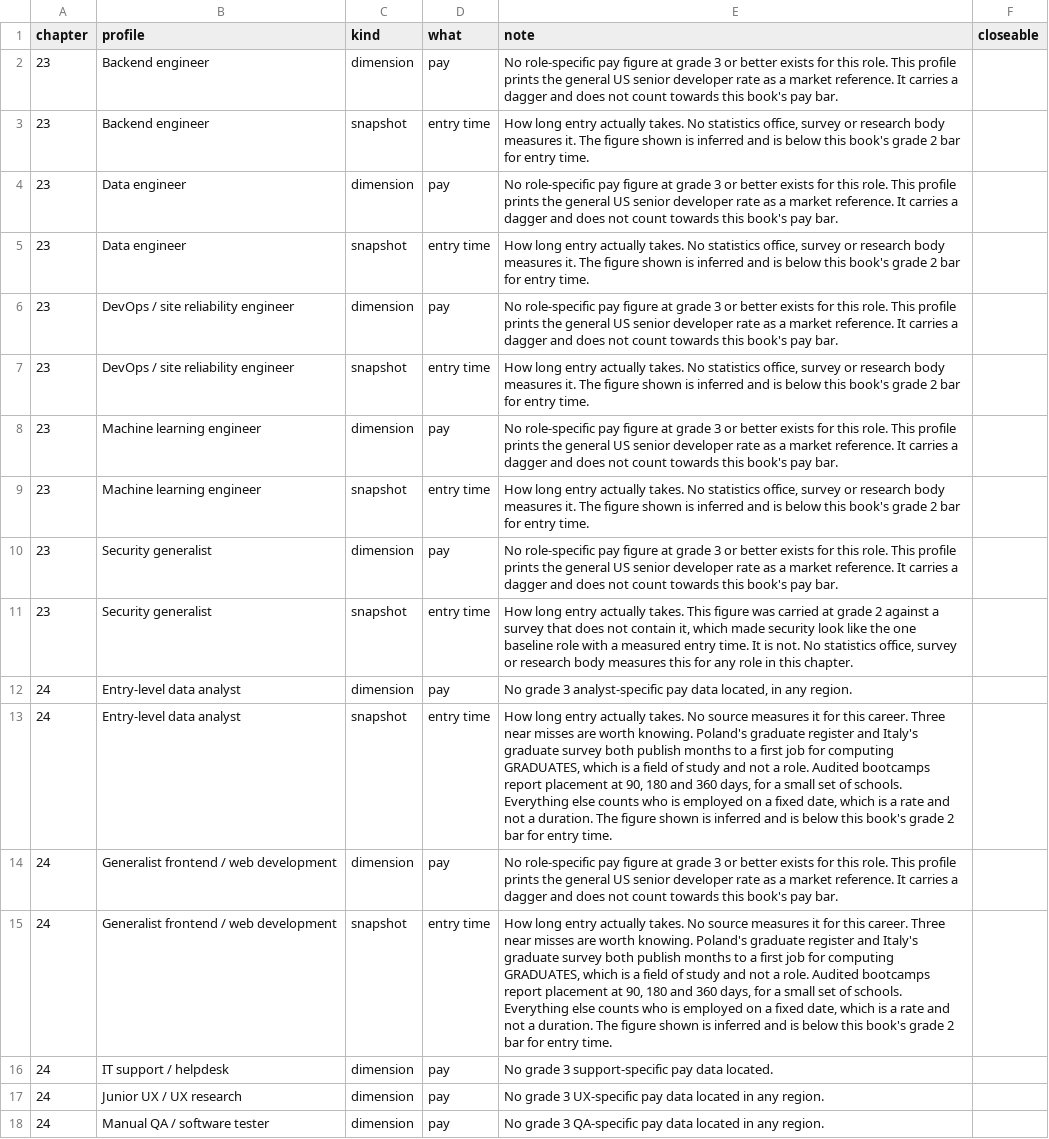
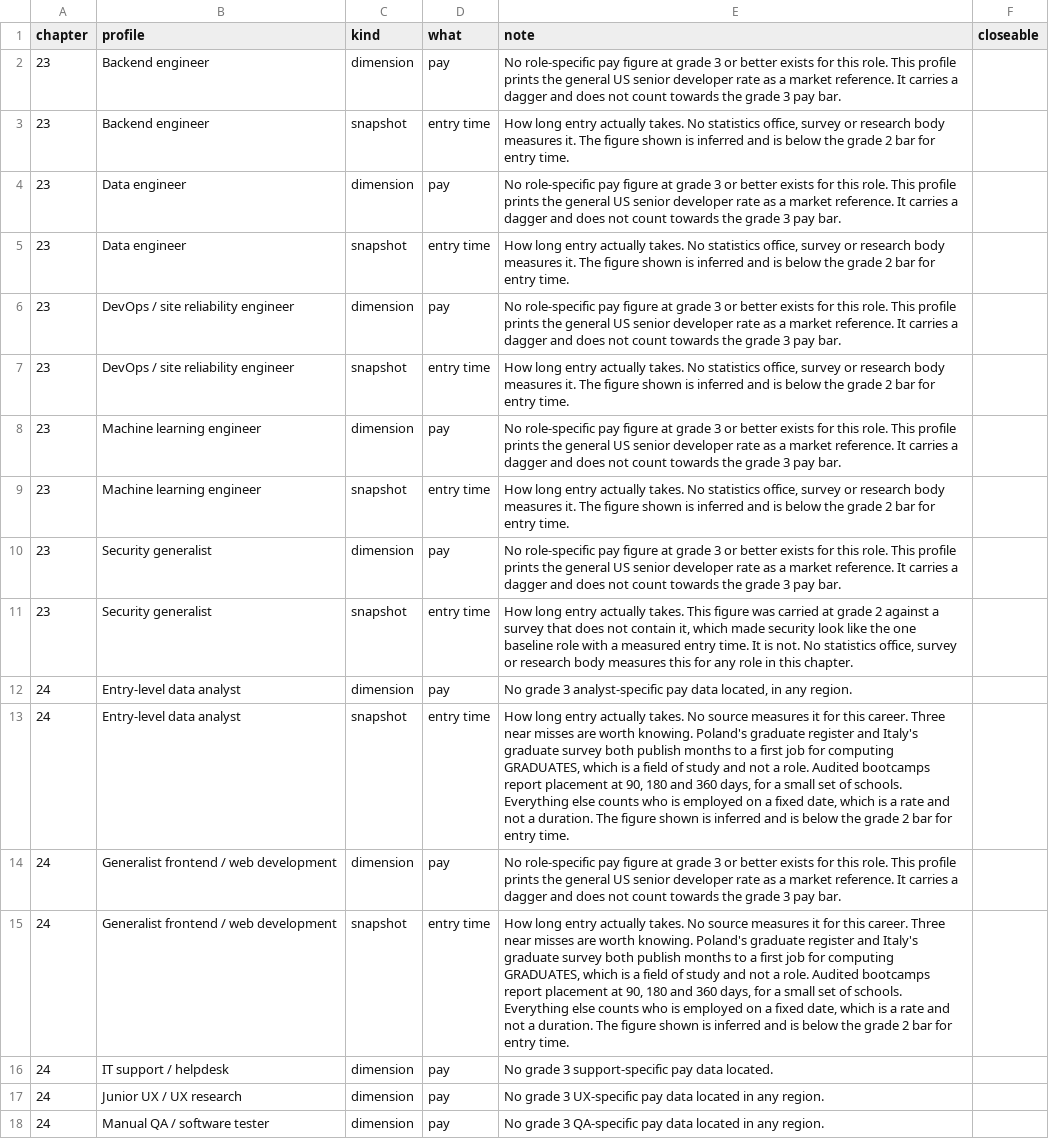
Before and after one commit to gradeone-press/cc-open-data, a CSV file: gaps.csv, drawn as a sheet; only a part is shown; the diff covers the shown part only; the diff names each change by its address in the sheet, - before the commit and + after, or states it on an @@ line.

Commit message:
The published data still called itself "this book"
These files are downloaded on their own, under a licence that invites anyone to
redistribute and build on them, and 100 cells across gaps.csv and sources.csv
referred to "this book" — which means nothing once a file is separated from the
release it came in.

They now say what they mean. "Does not count towards this book's pay bar" is
"does not count towards the grade 3 pay bar", naming the threshold rather than
its owner. "This book cites it as an example of a claim to distrust" is "It is
cited as an example of a claim to distrust", because a record annotation does
not need a first-person subject.

Regenerated from the book's build rather than edited here, so these stay
identical to what gradeone.press/data/ serves and to what ships inside the
book's own package.

DICTIONARY.md moves with them, because its per-grade coverage tables are
computed from these files on every build.

The citation is unchanged. It reads "Grade One, edition 1.0.0" because that is
the name on the deposited record, and a published file is not quietly restated
after the fact — the imprint is Grade One Press and the next edition will carry
the longer form.

```diff
--- a/gaps.csv
+++ b/gaps.csv
-E2 (note): …count towards this book's pay bar.
+E2 (note): …count towards the grade 3 pay bar.
-E3 (note): …is below this book's grade 2…
+E3 (note): …is below the grade 2…
-E4 (note): …count towards this book's pay bar.
+E4 (note): …count towards the grade 3 pay bar.
-E5 (note): …is below this book's grade 2…
+E5 (note): …is below the grade 2…
-E6 (note): …count towards this book's pay bar.
+E6 (note): …count towards the grade 3 pay bar.
-E7 (note): …is below this book's grade 2…
+E7 (note): …is below the grade 2…
-E8 (note): …count towards this book's pay bar.
+E8 (note): …count towards the grade 3 pay bar.
-E9 (note): …is below this book's grade 2…
+E9 (note): …is below the grade 2…
-E10 (note): …count towards this book's pay bar.
+E10 (note): …count towards the grade 3 pay bar.
-E13 (note): …is below this book's grade 2…
+E13 (note): …is below the grade 2…
-E14 (note): …count towards this book's pay bar.
+E14 (note): …count towards the grade 3 pay bar.
-E15 (note): …is below this book's grade 2…
+E15 (note): …is below the grade 2…
```
Also changed, not shown: 47 edited cells elsewhere in this file, sources.csv, 3 other files.
